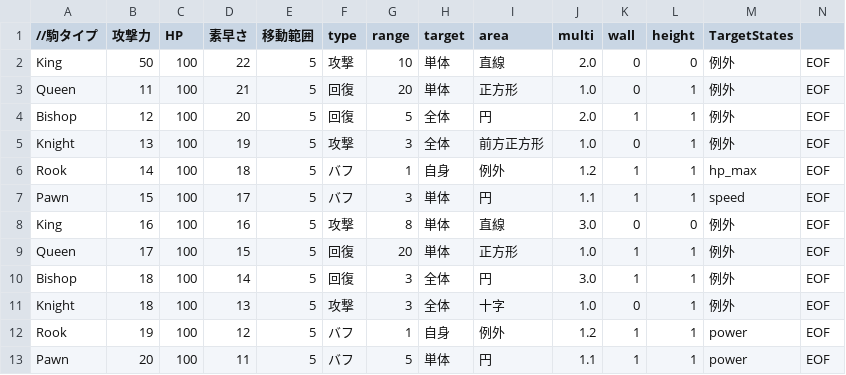
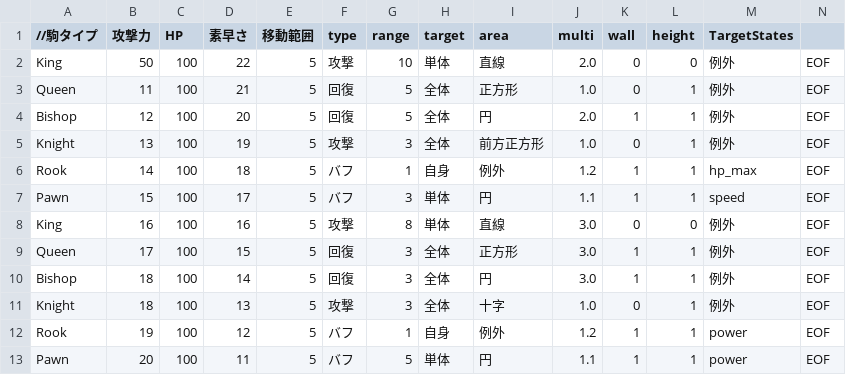
Before and after one commit to einzig1000/einzigEngine, a CSV file: resources/csv/charactor/Charactor.csv, drawn as a sheet.

```diff
--- a/resources/csv/charactor/Charactor.csv
+++ b/resources/csv/charactor/Charactor.csv
@@ -2,3 +2,3 @@
 King,50,100,22,5,攻撃,10,単体,直線,2.0,0,0,例外,EOF
-Queen,11,100,21,5,回復,20,単体,正方形,1.0,0,1,例外,EOF
+Queen,11,100,21,5,回復,5,全体,正方形,1.0,0,1,例外,EOF
 Bishop,12,100,20,5,回復,5,全体,円,2.0,1,1,例外,EOF
@@ -8,3 +8,3 @@ Pawn,15,100,17,5,バフ,3,単体,円,1.1,1,1,speed,EOF
 King,16,100,16,5,攻撃,8,単体,直線,3.0,0,0,例外,EOF
-Queen,17,100,15,5,回復,20,単体,正方形,1.0,1,1,例外,EOF
+Queen,17,100,15,5,回復,3,全体,正方形,3.0,1,1,例外,EOF
 Bishop,18,100,14,5,回復,3,全体,円,3.0,1,1,例外,EOF
```
Also changed, not shown: 5 other files.
